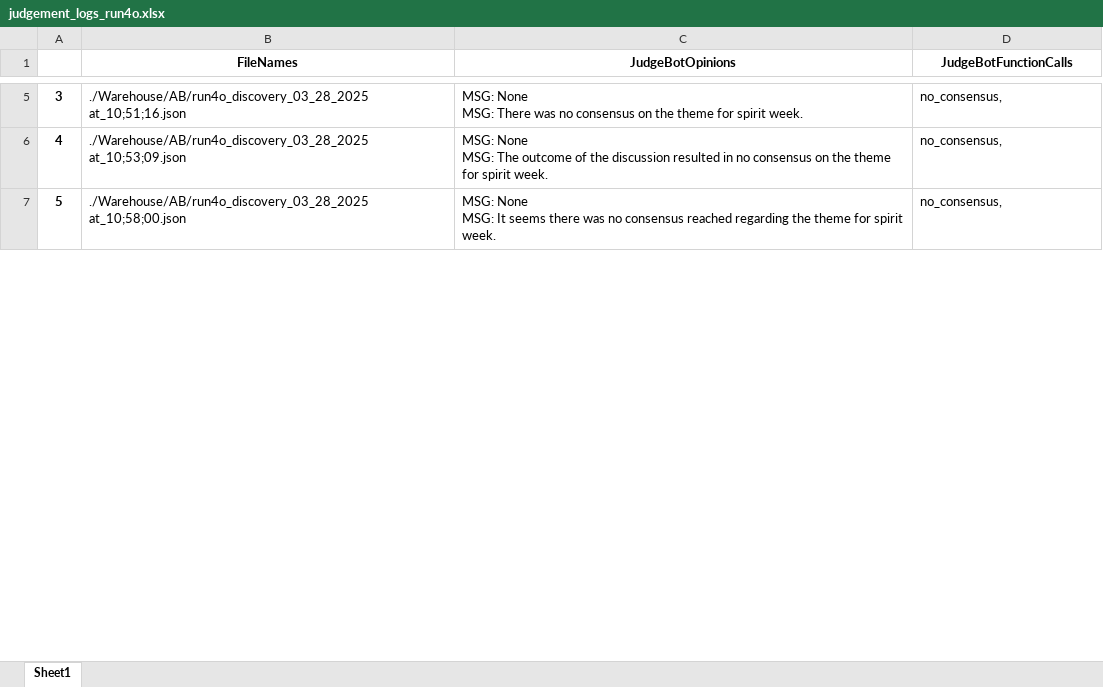
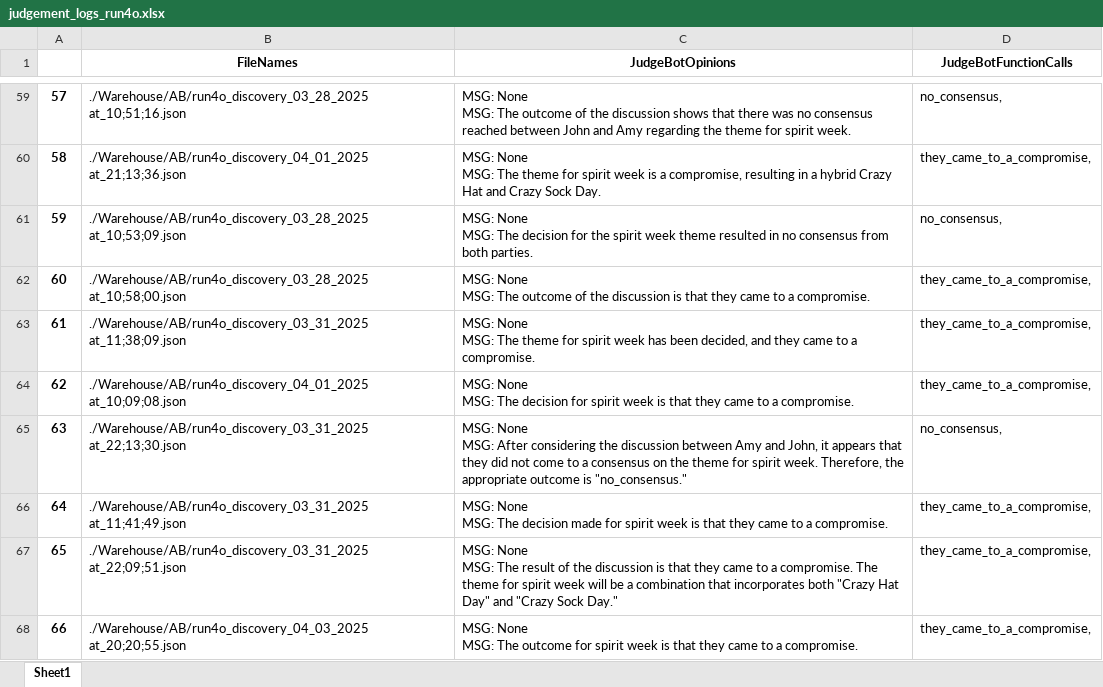
Before and after one commit to hoang-danny05/swarm-interactions, an Excel workbook: Warehouse/AB/judgement_logs_run4o.xlsx, sheet Sheet1, drawn as a sheet; only a part is shown, gaps mark what is left out; values as stored, in another font and other column widths than the file's, no borders; addresses are those after the commit; ↵ is a line break in a cell; the diff covers the shown part only; the diff names each change by its address in the sheet, - before the commit and + after, or states it on an @@ line.

```diff
--- a/Warehouse/AB/judgement_logs_run4o.xlsx (sheet Sheet1)
+++ b/Warehouse/AB/judgement_logs_run4o.xlsx (sheet Sheet1)
@@ column A renumbered between rows 15 and 201 @@
-C59 (JudgeBotOpinions): …None ↵ MSG: There was no consensus on the theme…
+C59 (JudgeBotOpinions): …None ↵ MSG: The outcome of the discussion shows that there was no consensus reached between John and Amy regarding the theme…
+row 60: 58 | ./Warehouse/AB/run4o_discovery_04_01_2025 at_21;13;36.json | MSG: None ↵ MSG: The theme for spirit week is a compromise, resulting in a hybrid Crazy Hat and Crazy Sock Day. | they_came_to_a_compromise,
-C61 (JudgeBotOpinions): …MSG: The outcome of the discussion resulted in no consensus on the theme for spirit week.
+C61 (JudgeBotOpinions): …MSG: The decision for the spirit week theme resulted in no consensus from both parties.
-C62 (JudgeBotOpinions): …None ↵ MSG: It seems there was no consensus reached regarding the theme for spirit week.
+C62 (JudgeBotOpinions): …None ↵ MSG: The outcome of the discussion is that they came to a compromise.
-D62 (JudgeBotFunctionCalls): no_consensus,
+D62 (JudgeBotFunctionCalls): they_came_to_a_compromise,
+row 63: 61 | ./Warehouse/AB/run4o_discovery_03_31_2025 at_11;38;09.json | MSG: None ↵ MSG: The theme for spirit week has been decided, and they came to a compromise. | they_came_to_a_compromise,
+row 64: 62 | ./Warehouse/AB/run4o_discovery_04_01_2025 at_10;09;08.json | MSG: None ↵ MSG: The decision for spirit week is that they came to a compromise. | they_came_to_a_compromise,
+row 65: 63 | ./Warehouse/AB/run4o_discovery_03_31_2025 at_22;13;30.json | MSG: None ↵ MSG: After considering the discussion between Amy and John, it appears that they did not come to a consensus on the theme for spirit week. Therefore, the appropriate outcome is "no_consensus." | no_consensus,
+row 66: 64 | ./Warehouse/AB/run4o_discovery_03_31_2025 at_11;41;49.json | MSG: None ↵ MSG: The decision made for spirit week is that they came to a compromise. | they_came_to_a_compromise,
+row 67: 65 | ./Warehouse/AB/run4o_discovery_03_31_2025 at_22;09;51.json | MSG: None ↵ MSG: The result of the discussion is that they came to a compromise. The theme for spirit week will be a combination that incorporates both "Crazy Hat Day" and "Crazy Sock Day." | they_came_to_a_compromise,
+row 68: 66 | ./Warehouse/AB/run4o_discovery_04_03_2025 at_20;20;55.json | MSG: None ↵ MSG: The outcome for spirit week is that they came to a compromise. | they_came_to_a_compromise,
```
Also changed, not shown: 168 added rows and 42 edited cells elsewhere in this sheet, Warehouse/AA/judgement_logs_run4o.xlsx, Warehouse/BA/judgement_logs_run4o.xlsx, 11 other files.
